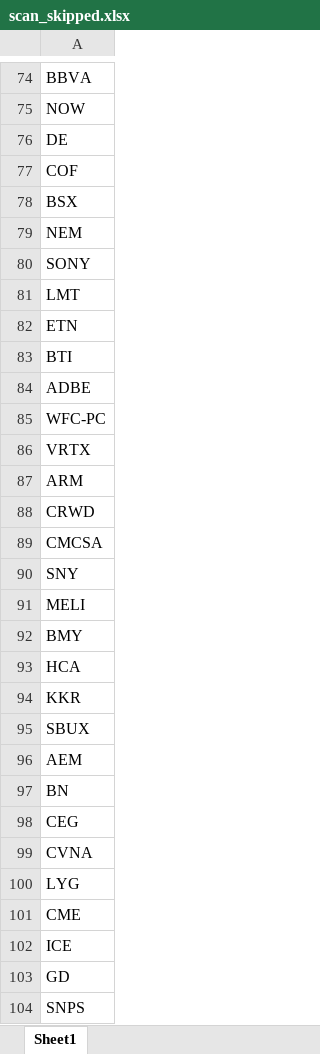
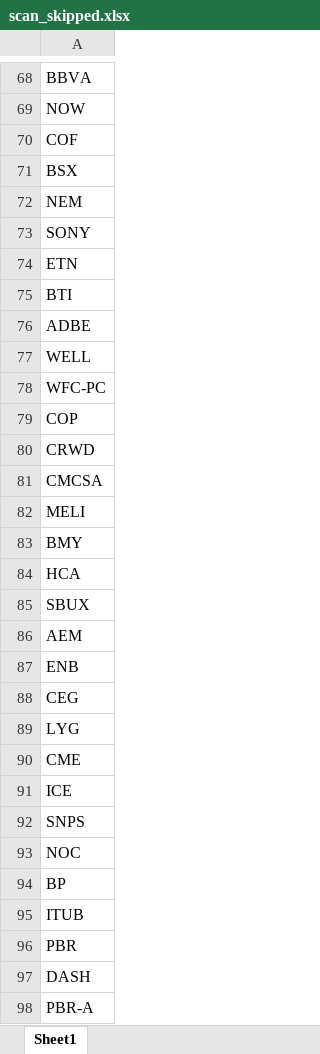
Before and after one commit to fbali10-ux/ABD_ikili_dip, an Excel workbook: scan_skipped.xlsx, sheet Sheet1, drawn as a sheet; only a part is shown, gaps mark what is left out; the shorter side is filled out with more unchanged rows; values as stored, in another font and other column widths than the file's, no borders; removed rows and columns are numbered as before the commit, all else as after; the diff covers the shown part only; the diff names each change by its address in the sheet, - before the commit and + after, or states it on an @@ line.

```diff
--- a/scan_skipped.xlsx (sheet Sheet1)
+++ b/scan_skipped.xlsx (sheet Sheet1)
-row 76: DE
-row 81: LMT
+row 77: WELL
-A79: VRTX
+A79: COP
-row 87: ARM
-row 90: SNY
-row 94: KKR
-A87: BN
+A87: ENB
-row 99: CVNA
-row 103: GD
```
Also changed, not shown: 24 added rows, 130 removed rows and 15 edited cells elsewhere in this sheet, dip_yakalama_daily_120dip_rebound_sonuclar.xlsx, 1 other file.
